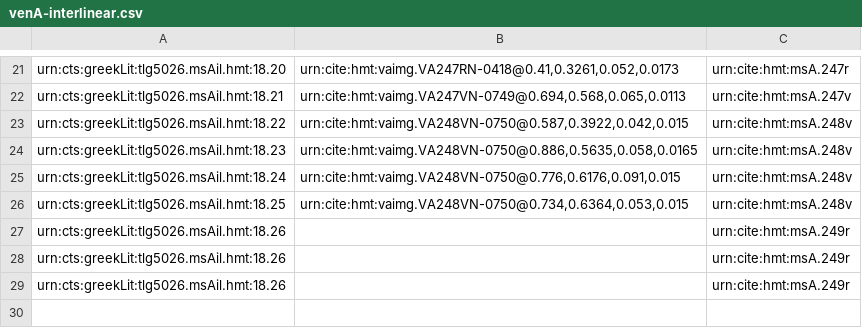
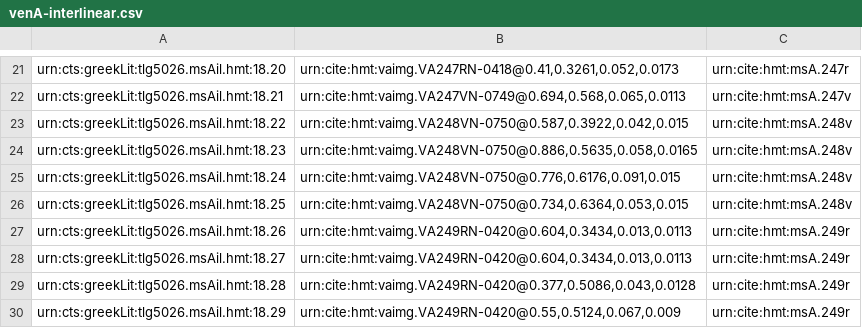
Before and after one commit to hmteditors/closed-hc-il18, a CSV file: venA/collections/venA-interlinear.csv, drawn as a sheet; only a part is shown, gaps mark what is left out.

Commit message:
Update venA-interlinear.csv
Indexed interlinear scholia 249r

```diff
--- a/venA/collections/venA-interlinear.csv
+++ b/venA/collections/venA-interlinear.csv
@@ -26,4 +26,5 @@ urn:cts:greekLit:tlg5026.msAil.hmt:18.24,"urn:cite:hmt:vaimg.VA248VN-0750@0.776,
 urn:cts:greekLit:tlg5026.msAil.hmt:18.25,"urn:cite:hmt:vaimg.VA248VN-0750@0.734,0.6364,0.053,0.015",urn:cite:hmt:msA.248v
-urn:cts:greekLit:tlg5026.msAil.hmt:18.26,"",urn:cite:hmt:msA.249r
-urn:cts:greekLit:tlg5026.msAil.hmt:18.26,"",urn:cite:hmt:msA.249r
-urn:cts:greekLit:tlg5026.msAil.hmt:18.26,"",urn:cite:hmt:msA.249r
+urn:cts:greekLit:tlg5026.msAil.hmt:18.26,"urn:cite:hmt:vaimg.VA249RN-0420@0.604,0.3434,0.013,0.0113",urn:cite:hmt:msA.249r
+urn:cts:greekLit:tlg5026.msAil.hmt:18.27,"urn:cite:hmt:vaimg.VA249RN-0420@0.604,0.3434,0.013,0.0113",urn:cite:hmt:msA.249r
+urn:cts:greekLit:tlg5026.msAil.hmt:18.28,"urn:cite:hmt:vaimg.VA249RN-0420@0.377,0.5086,0.043,0.0128",urn:cite:hmt:msA.249r
+urn:cts:greekLit:tlg5026.msAil.hmt:18.29,"urn:cite:hmt:vaimg.VA249RN-0420@0.55,0.5124,0.067,0.009",urn:cite:hmt:msA.249r
```
